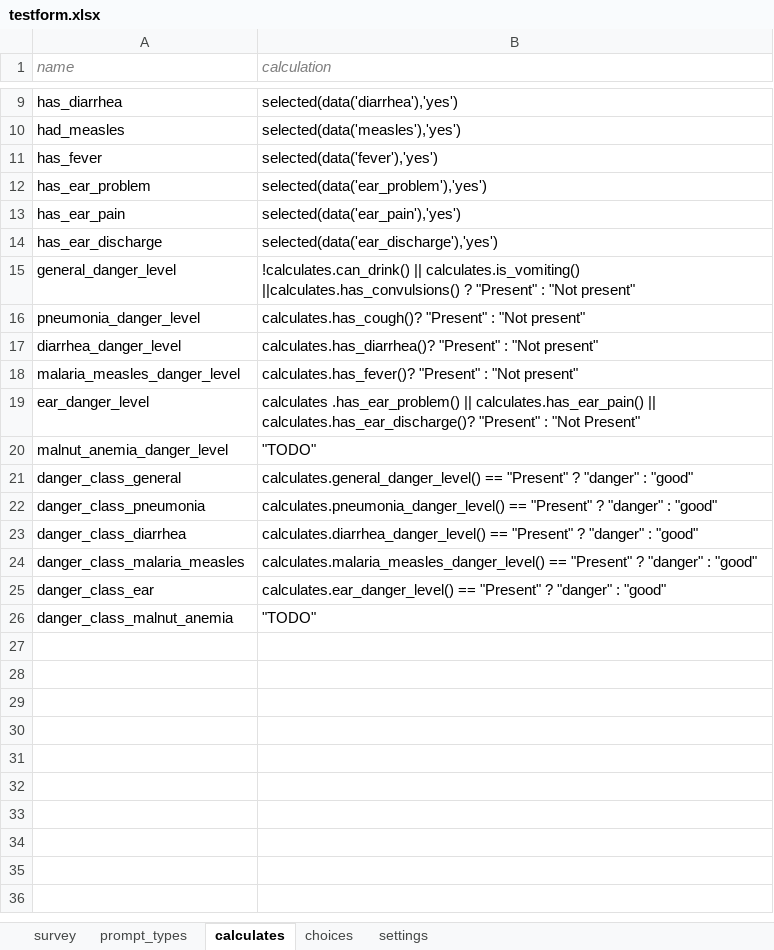
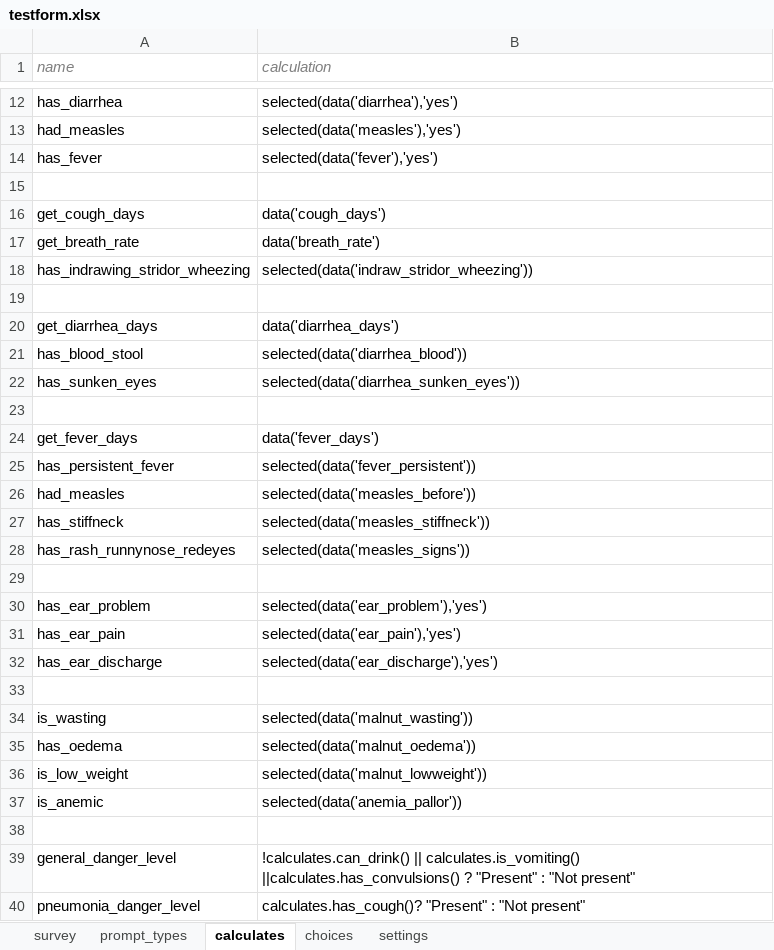
Before and after one commit to bkng/AdaptiveODK, an Excel workbook: form-files/group_test/testform.xlsx, sheet calculates, drawn as a sheet; only a part is shown, gaps mark what is left out; the shorter side is filled out with more unchanged rows; values as stored, in another font and other column widths than the file's, no borders; the diff covers the shown part only; the diff names each change by its address in the sheet, - before the commit and + after, or states it on an @@ line.

Commit message:
cleanup and added variables to calculates page

```diff
--- a/form-files/group_test/testform.xlsx (sheet calculates)
+++ b/form-files/group_test/testform.xlsx (sheet calculates)
+row 15: (empty)
+row 16: get_cough_days | data('cough_days')
+row 17: get_breath_rate | data('breath_rate')
+row 18: has_indrawing_stridor_wheezing | selected(data('indraw_stridor_wheezing'))
+row 19: (empty)
+row 20: get_diarrhea_days | data('diarrhea_days')
+row 21: has_blood_stool | selected(data('diarrhea_blood'))
+row 22: has_sunken_eyes | selected(data('diarrhea_sunken_eyes'))
+row 23: (empty)
+row 24: get_fever_days | data('fever_days')
+row 25: has_persistent_fever | selected(data('fever_persistent'))
+row 26: had_measles | selected(data('measles_before'))
+row 27: has_stiffneck | selected(data('measles_stiffneck'))
+row 28: has_rash_runnynose_redeyes | selected(data('measles_signs'))
+row 29: (empty)
+row 33: (empty)
+row 34: is_wasting | selected(data('malnut_wasting'))
+row 35: has_oedema | selected(data('malnut_oedema'))
+row 36: is_low_weight | selected(data('malnut_lowweight'))
+row 37: is_anemic | selected(data('anemia_pallor'))
+row 38: (empty)
```
Also changed, not shown: 3 added rows elsewhere in this sheet, sheet survey, 1 other file.
